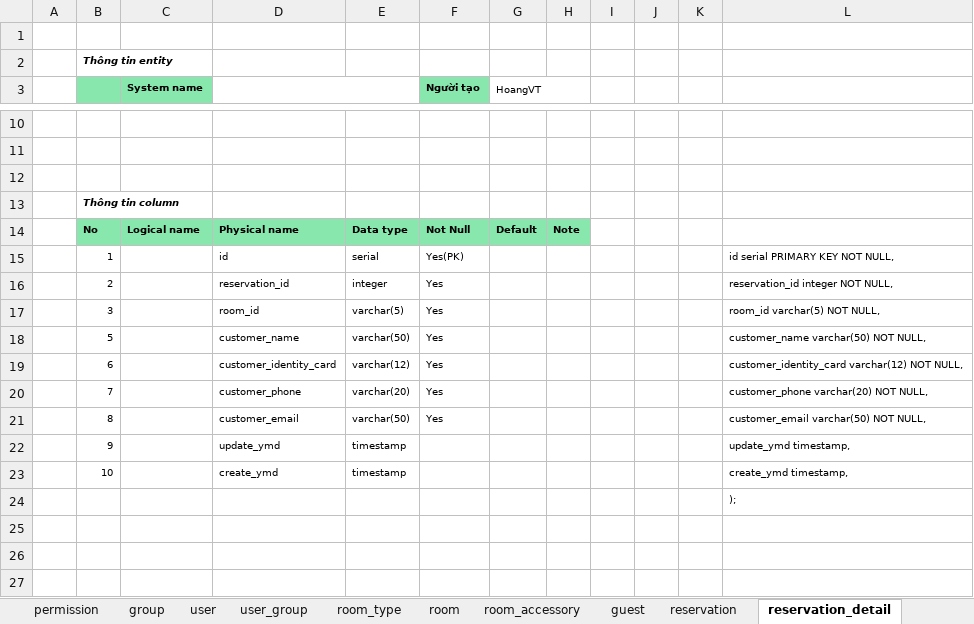
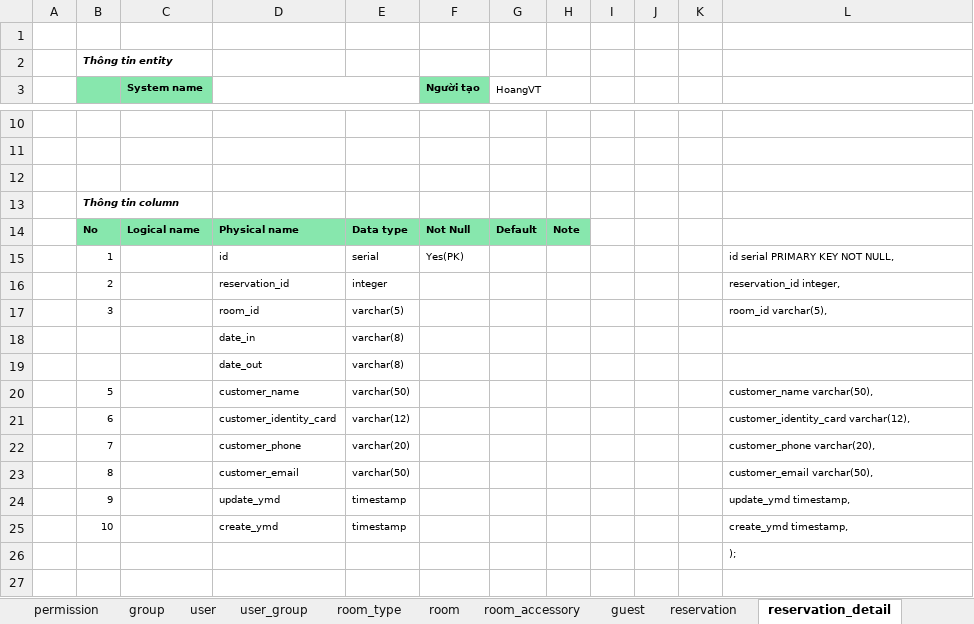
Before and after one commit to hungnv3695/Final_Project, an Excel workbook: Database/DefineTable.xlsx, sheet reservation_detail, drawn as a sheet; only a part is shown, gaps mark what is left out; the shorter side is filled out with more unchanged rows; values as stored, in another font and other column widths than the file's, no borders; addresses are those after the commit; the diff names each change by its address in the sheet, - before the commit and + after, or states it on an @@ line.

```diff
--- a/Database/DefineTable.xlsx (sheet reservation_detail)
+++ b/Database/DefineTable.xlsx (sheet reservation_detail)
-F16:F17 (Người tạo): Yes
+F16:F17 (Người tạo): (empty)
-L16: reservation_id integer NOT NULL,
+L16: reservation_id integer,
-L17: room_id varchar(5) NOT NULL,
+L17: room_id varchar(5),
+row 18:  |  |  | date_in | varchar(8)
+row 19:  |  |  | date_out | varchar(8)
-F20:F23 (Người tạo): Yes
+F20:F23 (Người tạo): (empty)
-L20: customer_name varchar(50) NOT NULL,
+L20: customer_name varchar(50),
-L21: customer_identity_card varchar(12) NOT NULL,
+L21: customer_identity_card varchar(12),
-L22: customer_phone varchar(20) NOT NULL,
+L22: customer_phone varchar(20),
-L23: customer_email varchar(50) NOT NULL,
+L23: customer_email varchar(50),
```
Also changed, not shown: 1 other file.
